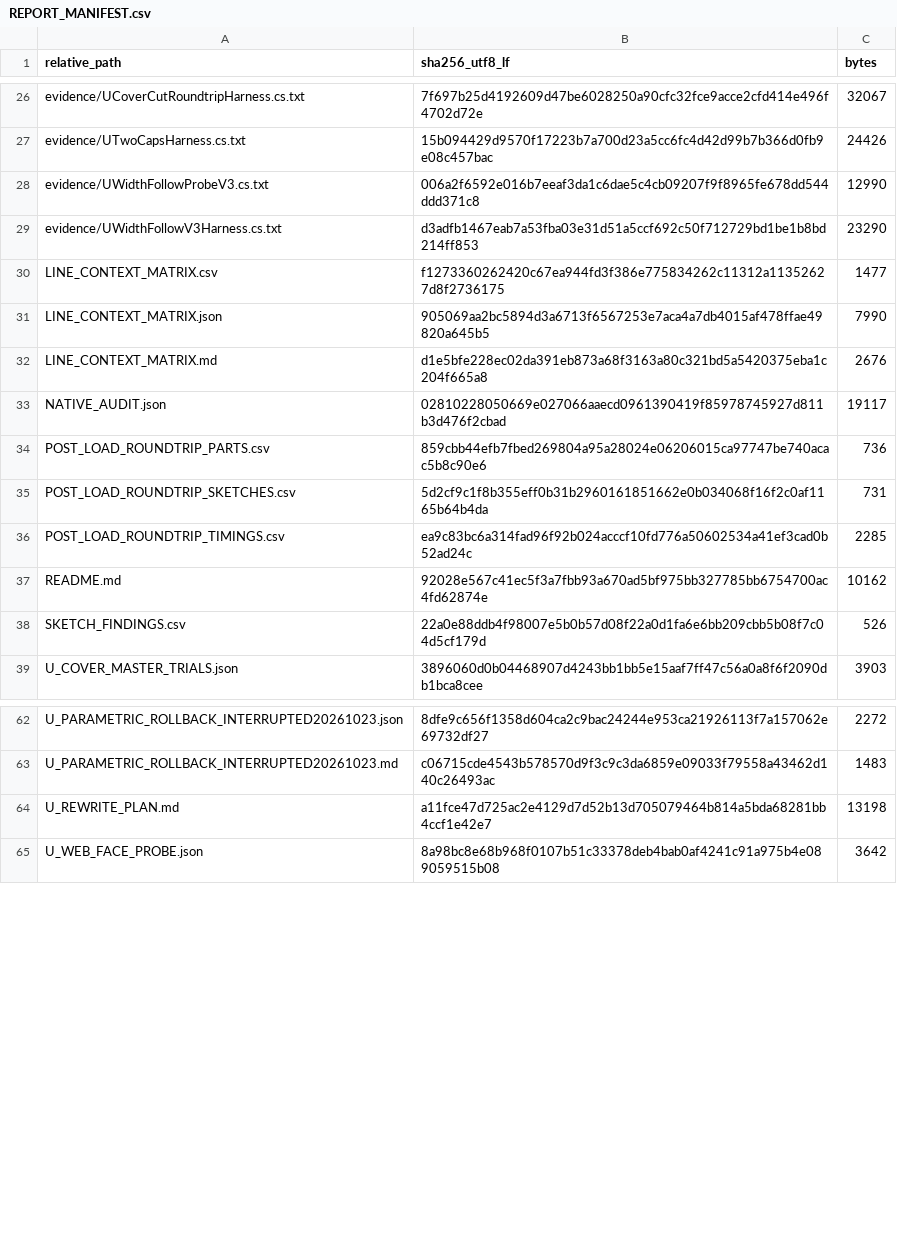
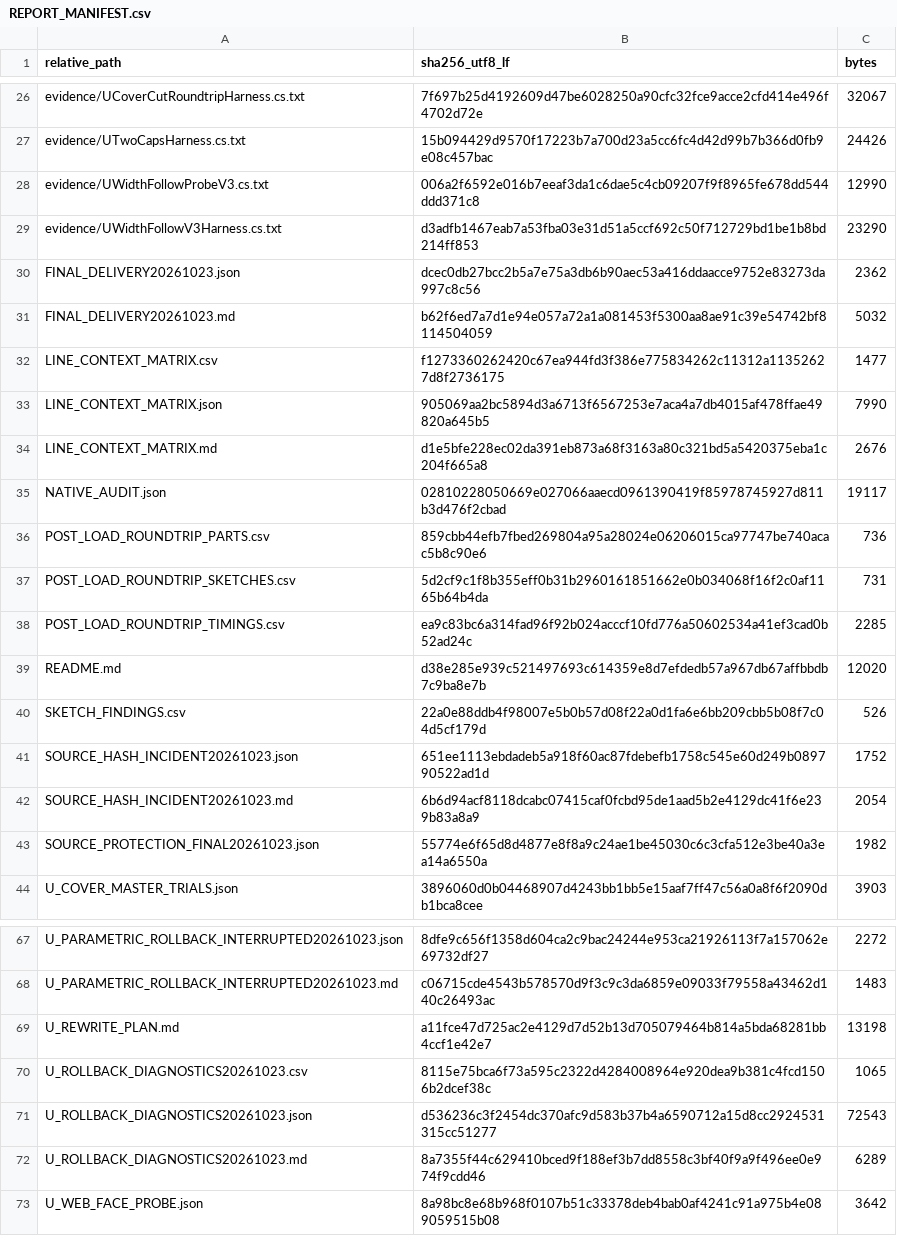
Before and after one commit to tbcphutai-bit/ADDIN-SolidWorks, a CSV file: docs/AutoFrameJoint/MultiProfileCutSolver/PostLoadAudit20261022/REPORT_MANIFEST.csv, drawn as a sheet; only a part is shown, gaps mark what is left out.

```diff
--- a/docs/AutoFrameJoint/MultiProfileCutSolver/PostLoadAudit20261022/REPORT_MANIFEST.csv
+++ b/docs/AutoFrameJoint/MultiProfileCutSolver/PostLoadAudit20261022/REPORT_MANIFEST.csv
@@ -29,2 +29,4 @@ evidence/UWidthFollowProbeV3.cs.txt,006a2f6592e016b7eeaf3da1c6dae5c4cb09207f9f89
 evidence/UWidthFollowV3Harness.cs.txt,d3adfb1467eab7a53fba03e31d51a5ccf692c50f712729bd1be1b8bd214ff853,23290
+FINAL_DELIVERY20261023.json,dcec0db27bcc2b5a7e75a3db6b90aec53a416ddaacce9752e83273da997c8c56,2362
+FINAL_DELIVERY20261023.md,b62f6ed7a7d1e94e057a72a1a081453f5300aa8ae91c39e54742bf8114504059,5032
 LINE_CONTEXT_MATRIX.csv,f1273360262420c67ea944fd3f386e775834262c11312a11352627d8f2736175,1477
@@ -36,4 +38,7 @@ POST_LOAD_ROUNDTRIP_SKETCHES.csv,5d2cf9c1f8b355eff0b31b2960161851662e0b034068f16
 POST_LOAD_ROUNDTRIP_TIMINGS.csv,ea9c83bc6a314fad96f92b024acccf10fd776a50602534a41ef3cad0b52ad24c,2285
-README.md,92028e567c41ec5f3a7fbb93a670ad5bf975bb327785bb6754700ac4fd62874e,10162
+README.md,d38e285e939c521497693c614359e8d7efdedb57a967db67affbbdb7c9ba8e7b,12020
 SKETCH_FINDINGS.csv,22a0e88ddb4f98007e5b0b57d08f22a0d1fa6e6bb209cbb5b08f7c04d5cf179d,526
+SOURCE_HASH_INCIDENT20261023.json,651ee1113ebdadeb5a918f60ac87fdebefb1758c545e60d249b089790522ad1d,1752
+SOURCE_HASH_INCIDENT20261023.md,6b6d94acf8118dcabc07415caf0fcbd95de1aad5b2e4129dc41f6e239b83a8a9,2054
+SOURCE_PROTECTION_FINAL20261023.json,55774e6f65d8d4877e8f8a9c24ae1be45030c6c3cfa512e3be40a3ea14a6550a,1982
 U_COVER_MASTER_TRIALS.json,3896060d0b04468907d4243bb1bb5e15aaf7ff47c56a0a8f6f2090db1bca8cee,3903
@@ -64,2 +69,5 @@ U_PARAMETRIC_ROLLBACK_INTERRUPTED20261023.md,c06715cde4543b578570d9f3c9c3da6859e
 U_REWRITE_PLAN.md,a11fce47d725ac2e4129d7d52b13d705079464b814a5bda68281bb4ccf1e42e7,13198
+U_ROLLBACK_DIAGNOSTICS20261023.csv,8115e75bca6f73a595c2322d4284008964e920dea9b381c4fcd1506b2dcef38c,1065
+U_ROLLBACK_DIAGNOSTICS20261023.json,d536236c3f2454dc370afc9d583b37b4a6590712a15d8cc2924531315cc51277,72543
+U_ROLLBACK_DIAGNOSTICS20261023.md,8a7355f44c629410bced9f188ef3b7dd8558c3bf40f9a9f496ee0e974f9cdd46,6289
 U_WEB_FACE_PROBE.json,8a98bc8e68b968f0107b51c33378deb4bab0af4241c91a975b4e089059515b08,3642
```
Also changed, not shown: 18 other files.
